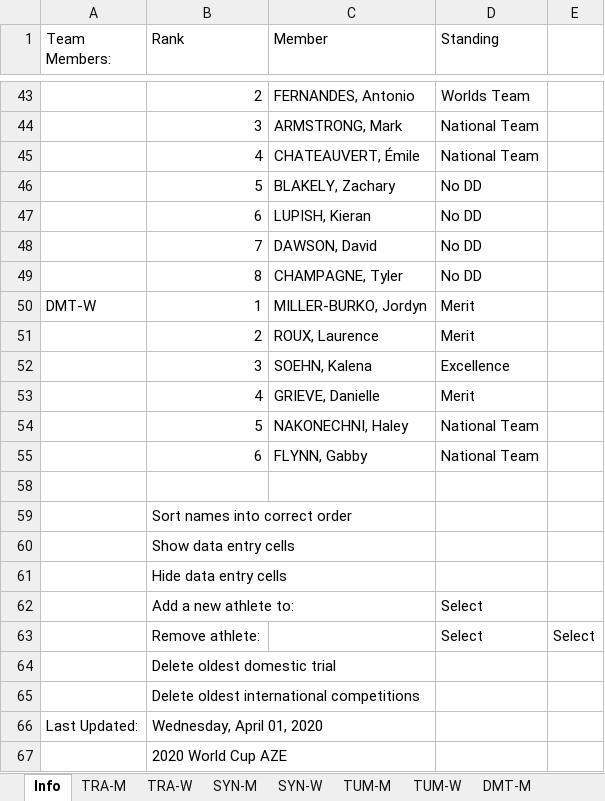
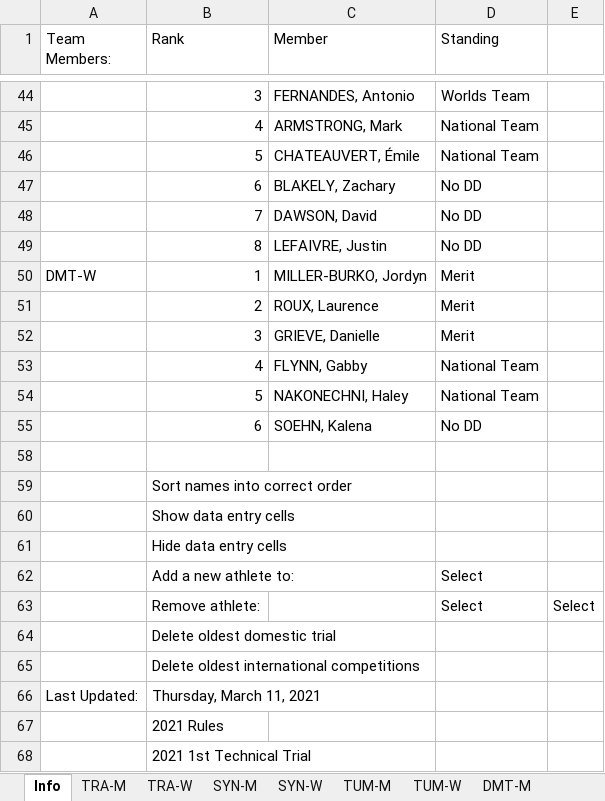
Before and after one commit to trampolinecanada/rankinglists, an Excel workbook: Senior Ranking.xlsm, sheet Info, drawn as a sheet; only a part is shown, gaps mark what is left out; values as stored, in another font and other column widths than the file's, no cell formats; charts and pictures and conditional formats not drawn; 2 other sheets too large or unreadable and not compared; removed rows and columns are numbered as before the commit, all else as after; the diff covers the shown part only; the diff names each change by its address in the sheet, - before the commit and + after, or states it on an @@ line.

Commit message:
2021 1st Technical Trial

```diff
--- a/Senior Ranking.xlsm (sheet Info)
+++ b/Senior Ranking.xlsm (sheet Info)
-B44 (Rank): 2
+B44 (Rank): 3
-B45 (Rank): 3
+B45 (Rank): 4
-B46 (Rank): 4
+B46 (Rank): 5
-B47 (Rank): 5
+B47 (Rank): 6
-row 47:  | 6 | LUPISH, Kieran | No DD
-C49 (Member): CHAMPAGNE, Tyler
+C49 (Member): LEFAIVRE, Justin
-row 52:  | 3 | SOEHN, Kalena | Excellence
-B52 (Rank): 4
+B52 (Rank): 3
+row 53:  | 4 | FLYNN, Gabby | National Team
-row 55:  | 6 | FLYNN, Gabby | National Team
+row 55:  | 6 | SOEHN, Kalena | No DD
-B66 (Rank): Wednesday, April 01, 2020
+B66 (Rank): Thursday, March 11, 2021
-B67 (Rank): 2020 World Cup AZE
+B67 (Rank): 2021 Rules
+row 68:  | 2021 1st Technical Trial
```
Also changed, not shown: 9 added rows, 5 removed rows and 6 edited cells elsewhere in this sheet, sheet DMT-W, sheet DMT-M, sheet SYN-M, sheet TUM-M, sheet TUM-W, sheet SYN-W, cell formats, formulas that keep their value, hidden cells, Junior Ranking.xlsm, 1 other file.
